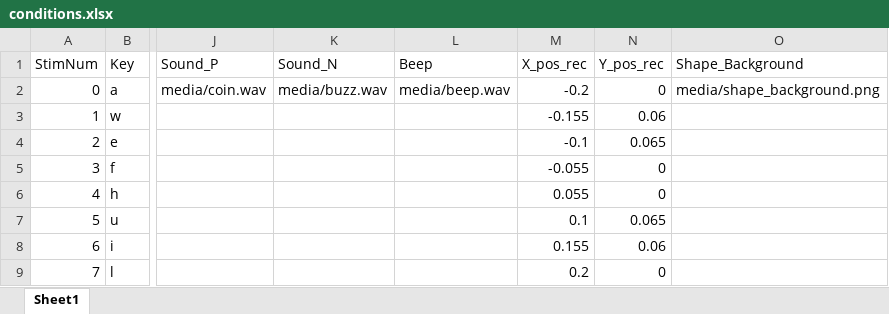
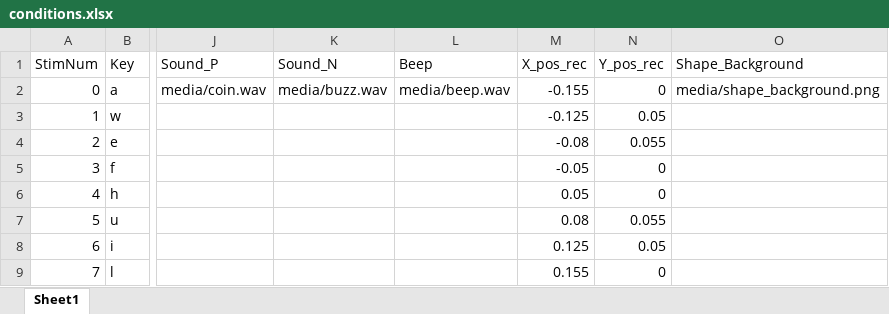
Before and after one commit to ThincMoLab/Size-HighCompat, an Excel workbook: conditions.xlsx, sheet Sheet1, drawn as a sheet; only a part is shown, gaps mark what is left out; values as stored, in another font and other column widths than the file's, no borders; the diff names each change by its address in the sheet, - before the commit and + after, or states it on an @@ line.

```diff
--- a/conditions.xlsx (sheet Sheet1)
+++ b/conditions.xlsx (sheet Sheet1)
-M2 (X_pos_rec): -0.2
+M2 (X_pos_rec): -0.155
-M3 (X_pos_rec): -0.155
+M3 (X_pos_rec): -0.125
-N3 (Y_pos_rec): 0.06
+N3 (Y_pos_rec): 0.05
-M4 (X_pos_rec): -0.1
+M4 (X_pos_rec): -0.08
-N4 (Y_pos_rec): 0.065
+N4 (Y_pos_rec): 0.055
-M5 (X_pos_rec): -0.055
+M5 (X_pos_rec): -0.05
-M6 (X_pos_rec): 0.055
+M6 (X_pos_rec): 0.05
-M7 (X_pos_rec): 0.1
+M7 (X_pos_rec): 0.08
-N7 (Y_pos_rec): 0.065
+N7 (Y_pos_rec): 0.055
-M8 (X_pos_rec): 0.155
+M8 (X_pos_rec): 0.125
-N8 (Y_pos_rec): 0.06
+N8 (Y_pos_rec): 0.05
-M9 (X_pos_rec): 0.2
+M9 (X_pos_rec): 0.155
```
Also changed, not shown: 3 other files.
